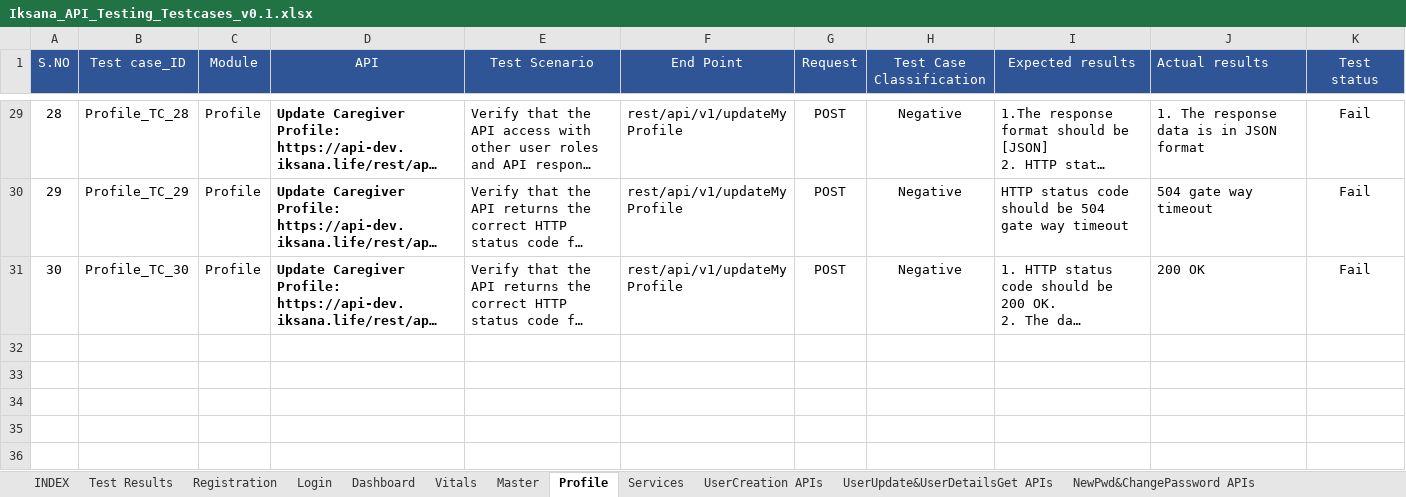
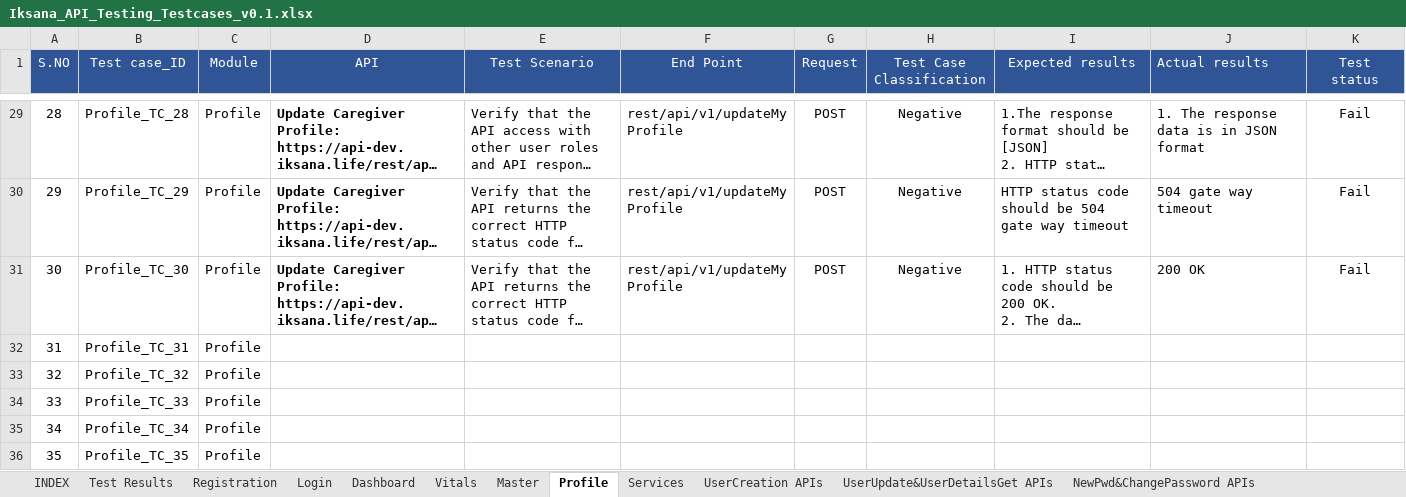
Before and after one commit to Emarson-S/IKSANA_API_TESTING, an Excel workbook: IKSANA_API_TESTING/Files/Iksana_API_Testing_Testcases_v0.1.xlsx, sheet Profile, drawn as a sheet; only a part is shown, gaps mark what is left out; long unchanged cells end in …; values as stored, in another font and other column widths than the file's, no borders; the diff names each change by its address in the sheet, - before the commit and + after, or states it on an @@ line.

Commit message:
profile file updated

```diff
--- a/IKSANA_API_TESTING/Files/Iksana_API_Testing_Testcases_v0.1.xlsx (sheet Profile)
+++ b/IKSANA_API_TESTING/Files/Iksana_API_Testing_Testcases_v0.1.xlsx (sheet Profile)
+row 32: 31 | Profile_TC_31 | Profile
+row 33: 32 | Profile_TC_32 | Profile
+row 34: 33 | Profile_TC_33 | Profile
+row 35: 34 | Profile_TC_34 | Profile
+row 36: 35 | Profile_TC_35 | Profile
```
